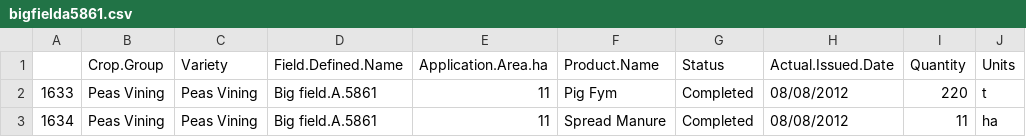
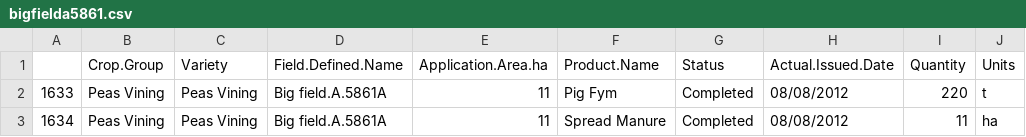
Before and after one commit to zy18811/NERC-REP, a CSV file: Field_Inputs/csv fields/bigfielda5861.csv, drawn as a sheet; only a part is shown; the diff names each change by its address in the sheet, - before the commit and + after, or states it on an @@ line.

```diff
--- a/Field_Inputs/csv fields/bigfielda5861.csv
+++ b/Field_Inputs/csv fields/bigfielda5861.csv
-D2:D3 (Field.Defined.Name): Big field.A.5861
+D2:D3 (Field.Defined.Name): Big field.A.5861A
```
Also changed, not shown: Field_Inputs/csv fields/bigfieldb5861.csv, Field_Inputs/csv fields/boundaryfield8949f.csv, 5 other files.
